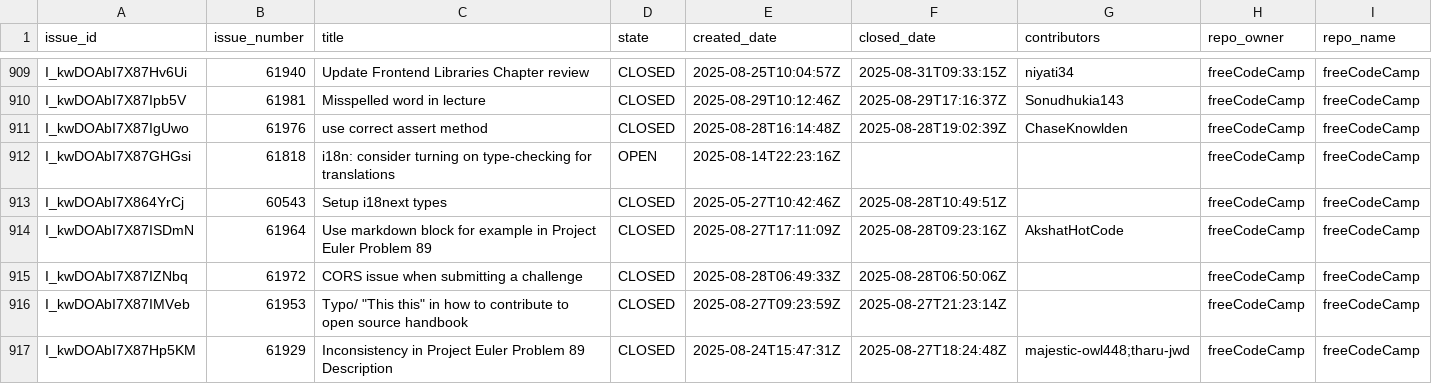
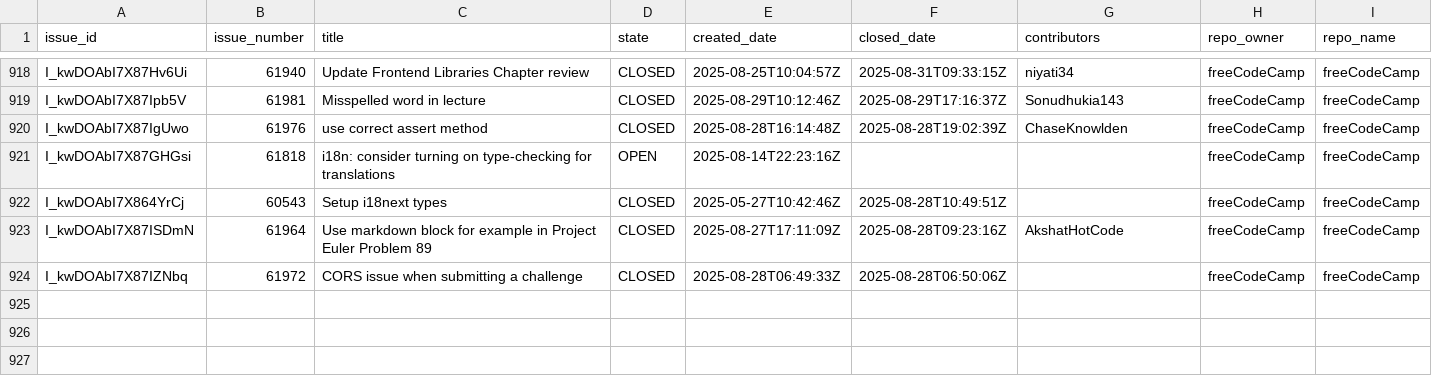
Before and after one commit to longporo/repodata, a CSV file: issues.csv, drawn as a sheet; only a part is shown, gaps mark what is left out; removed rows and columns are numbered as before the commit, all else as after; the diff covers the shown part only; the diff names each change by its address in the sheet, - before the commit and + after, or states it on an @@ line.

```diff
--- a/issues.csv
+++ b/issues.csv
-row 916: I_kwDOAbI7X87IMVeb | 61953 | Typo/ "This this" in how to contribute to open source handbook | CLOSED | 2025-08-27T09:23:59Z | 2025-08-27T21:23:14Z |  | freeCodeCamp | freeCodeCamp
-row 917: I_kwDOAbI7X87Hp5KM | 61929 | Inconsistency in Project Euler Problem 89 Description | CLOSED | 2025-08-24T15:47:31Z | 2025-08-27T18:24:48Z | majestic-owl448;tharu-jwd | freeCodeCamp | freeCodeCamp
```
Also changed, not shown: 12 added rows, 5 removed rows and 10 moved rows elsewhere in this file.
